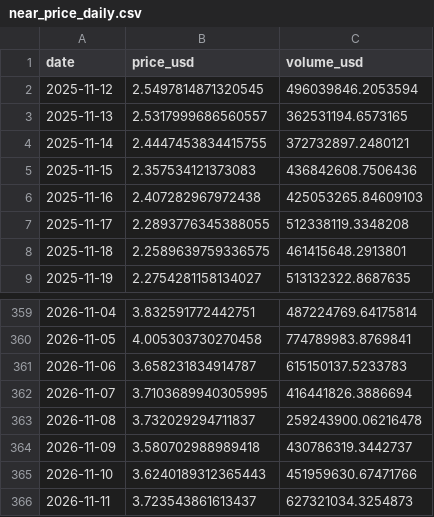
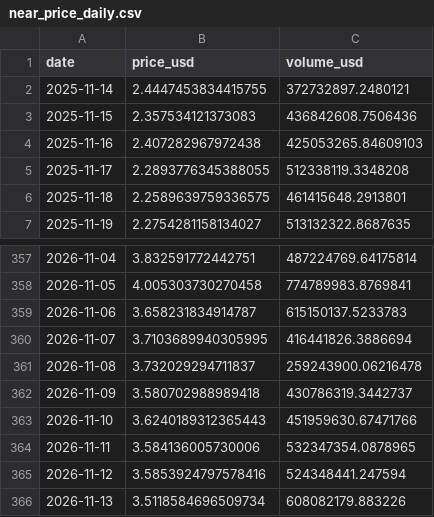
Before and after one commit to 0xrard/near-investment-thesis, a CSV file: data/near_price_daily.csv, drawn as a sheet; only a part is shown, gaps mark what is left out.

```diff
--- a/data/near_price_daily.csv
+++ b/data/near_price_daily.csv
@@ -1,4 +1,2 @@
 date,price_usd,volume_usd
-2025-11-12,2.5497814871320545,496039846.2053594
-2025-11-13,2.5317999686560557,362531194.6573165
 2025-11-14,2.4447453834415755,372732897.2480121
@@ -365,2 +363,4 @@ date,price_usd,volume_usd
 2026-11-10,3.6240189312365443,451959630.67471766
-2026-11-11,3.723543861613437,627321034.3254873
+2026-11-11,3.584136005730006,532347354.0878965
+2026-11-12,3.5853924797578416,524348441.247594
+2026-11-13,3.5118584696509734,608082179.883226
```
Also changed, not shown: data/intents_fees_daily.csv, data/intents_volume_daily.csv, 24 other files.
